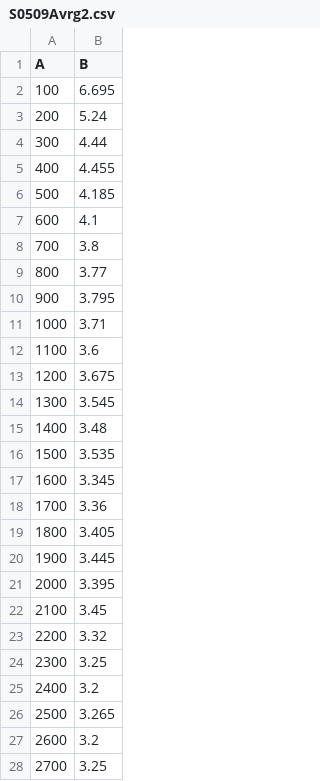
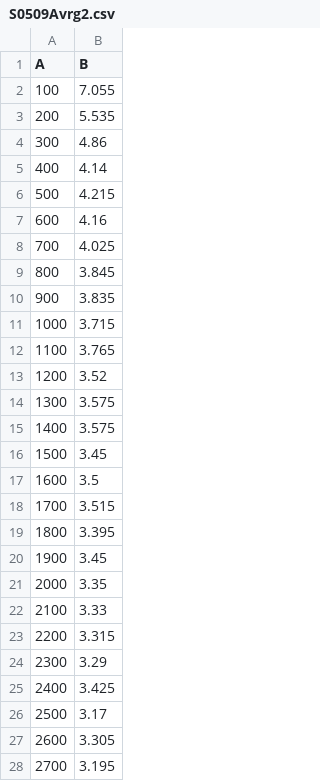
Before and after one commit to CharbelAbiYounes/SpikeEstimation, a CSV file: Tables/S0509Avrg2.csv, drawn as a sheet; only a part is shown; the diff covers the shown part only.

```diff
--- a/Tables/S0509Avrg2.csv
+++ b/Tables/S0509Avrg2.csv
@@ -1,28 +1,28 @@
 A,B
-100,6.695
-200,5.24
-300,4.44
-400,4.455
-500,4.185
-600,4.1
-700,3.8
-800,3.77
-900,3.795
-1000,3.71
-1100,3.6
-1200,3.675
-1300,3.545
-1400,3.48
-1500,3.535
-1600,3.345
-1700,3.36
-1800,3.405
-1900,3.445
-2000,3.395
-2100,3.45
-2200,3.32
-2300,3.25
-2400,3.2
-2500,3.265
-2600,3.2
-2700,3.25
+100,7.055
+200,5.535
+300,4.86
+400,4.14
+500,4.215
+600,4.16
+700,4.025
+800,3.845
+900,3.835
+1000,3.715
+1100,3.765
+1200,3.52
+1300,3.575
+1400,3.575
+1500,3.45
+1600,3.5
+1700,3.515
+1800,3.395
+1900,3.45
+2000,3.35
+2100,3.33
+2200,3.315
+2300,3.29
+2400,3.425
+2500,3.17
+2600,3.305
+2700,3.195
```
Also changed, not shown: 22 added rows and 26 edited cells elsewhere in this file, Tables/S0509EigTime2.csv, Tables/S0509LanTime2.csv, 3 other files.
